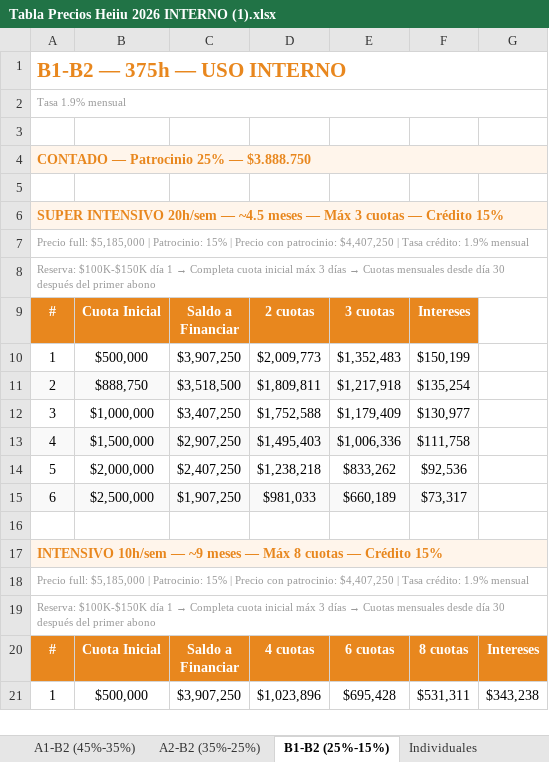
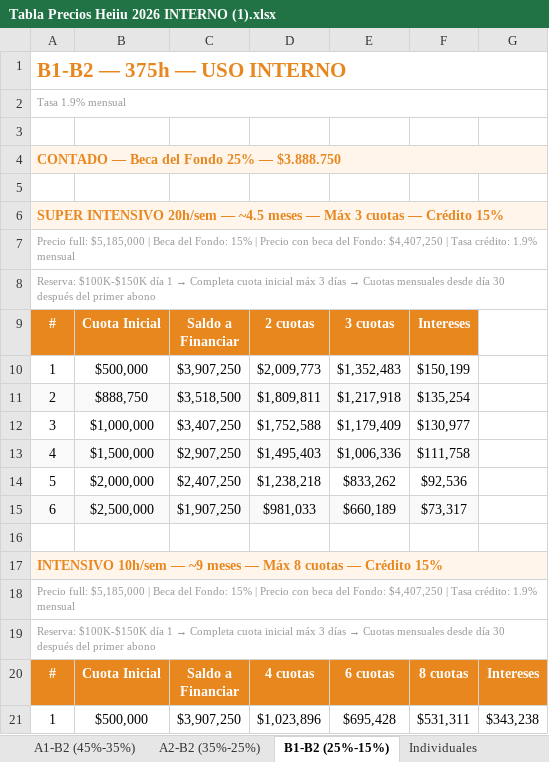
Before and after one commit to gomezrdiana/Plan-academico, an Excel workbook: recursos/comercial/INDUCCION_COMERCIAL/Tabla Precios Heiiu 2026 INTERNO (1).xlsx, sheet B1-B2 (25%-15%), drawn as a sheet; only a part is shown; values as stored, in another font and other column widths than the file's, no borders; the diff names each change by its address in the sheet, - before the commit and + after, or states it on an @@ line.

```diff
--- a/recursos/comercial/INDUCCION_COMERCIAL/Tabla Precios Heiiu 2026 INTERNO (1).xlsx (sheet B1-B2 (25%-15%))
+++ b/recursos/comercial/INDUCCION_COMERCIAL/Tabla Precios Heiiu 2026 INTERNO (1).xlsx (sheet B1-B2 (25%-15%))
-A4: CONTADO — Patrocinio 25% — $3.888.750
+A4: CONTADO — Beca del Fondo 25% — $3.888.750
-A7: …$5,185,000 | Patrocinio: 15% | Precio con patrocinio: $4,407,250 |…
+A7: …$5,185,000 | Beca del Fondo: 15% | Precio con beca del Fondo: $4,407,250 |…
-A18: …$5,185,000 | Patrocinio: 15% | Precio con patrocinio: $4,407,250 |…
+A18: …$5,185,000 | Beca del Fondo: 15% | Precio con beca del Fondo: $4,407,250 |…
```
Also changed, not shown: sheet Individuales, sheet A2-B2 (35%-25%), sheet A1-B2 (45%-35%).
